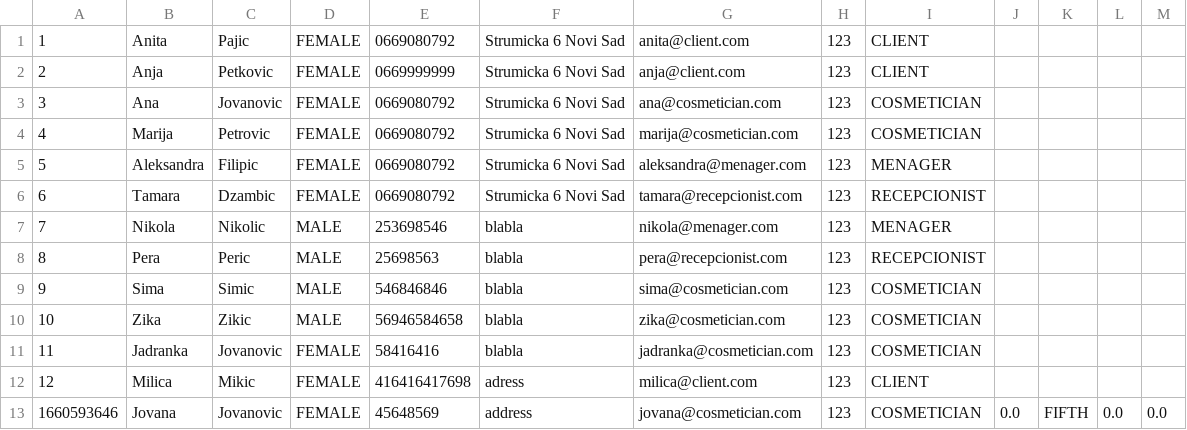
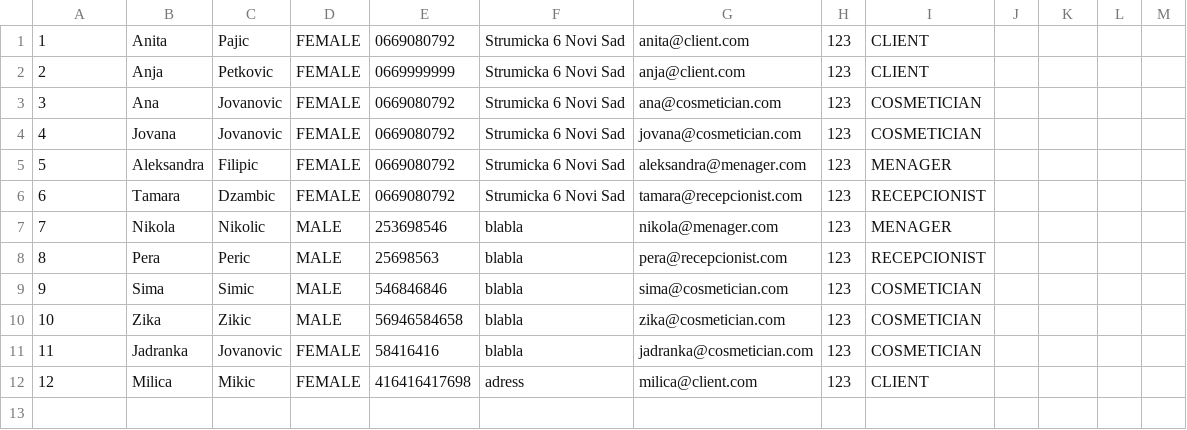
Before and after one commit to anitapajic/CosmeticSalon, a CSV file: OOP1-2023/src/data/persons.csv, drawn as a sheet.

```diff
--- a/OOP1-2023/src/data/persons.csv
+++ b/OOP1-2023/src/data/persons.csv
@@ -3,3 +3,3 @@
 3|Ana|Jovanovic|FEMALE|0669080792|Strumicka 6 Novi Sad|ana@cosmetician.com|123|COSMETICIAN
-4|Marija|Petrovic|FEMALE|0669080792|Strumicka 6 Novi Sad|marija@cosmetician.com|123|COSMETICIAN
+4|Jovana|Jovanovic|FEMALE|0669080792|Strumicka 6 Novi Sad|jovana@cosmetician.com|123|COSMETICIAN
 5|Aleksandra|Filipic|FEMALE|0669080792|Strumicka 6 Novi Sad|aleksandra@menager.com|123|MENAGER
@@ -12,2 +12 @@
 12|Milica|Mikic|FEMALE|416416417698|adress|milica@client.com|123|CLIENT
-1660593646|Jovana|Jovanovic|FEMALE|45648569|address|jovana@cosmetician.com|123|COSMETICIAN|0.0|FIFTH|0.0|0.0
```
Also changed, not shown: OOP1-2023/out/production/OOP1-2023/data/clients.csv, OOP1-2023/out/production/OOP1-2023/data/persons.csv, 34 other files.
